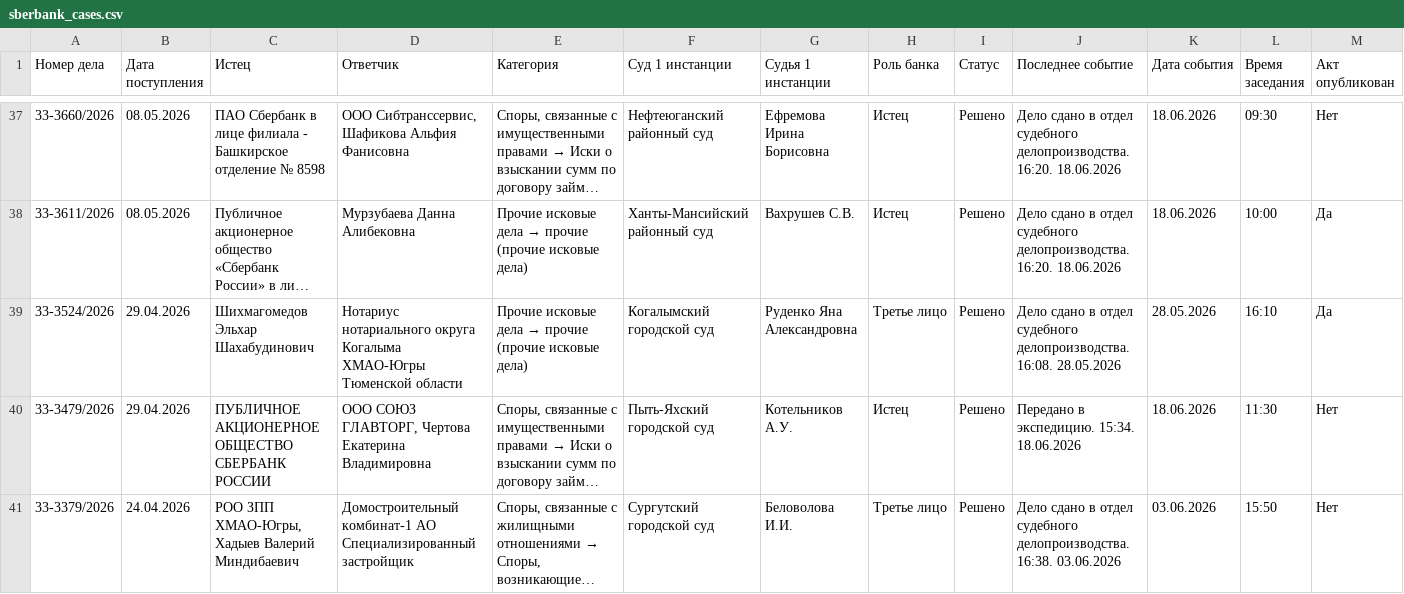
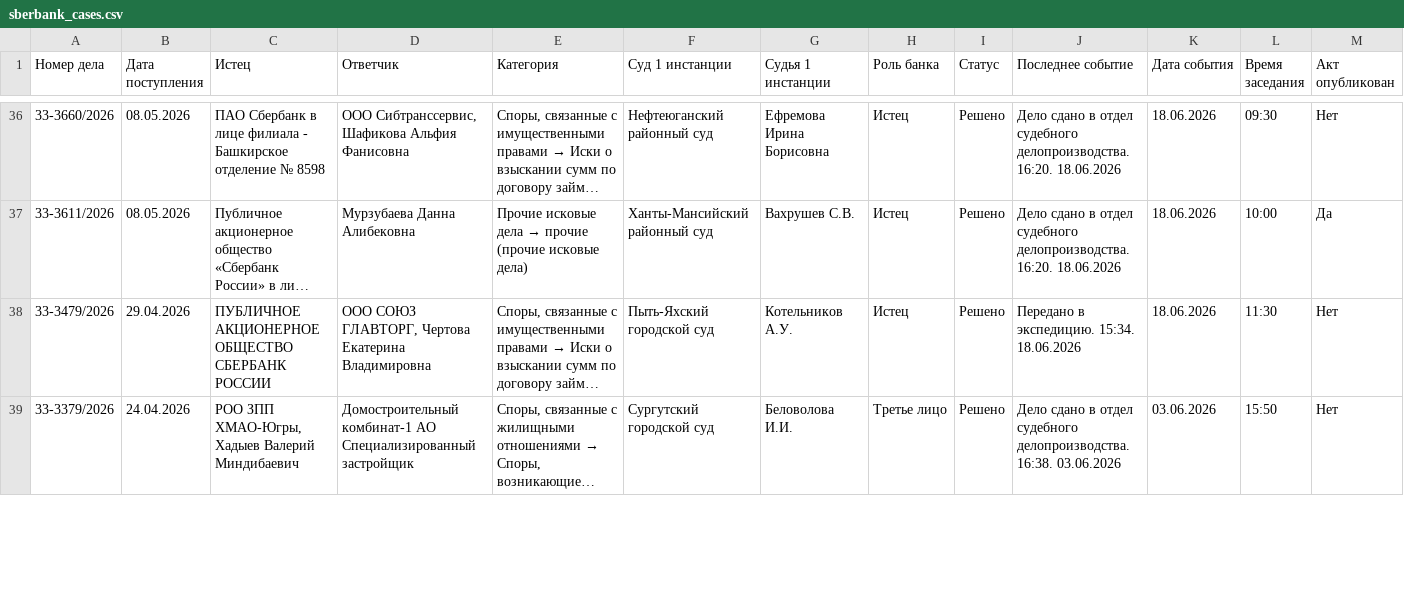
Before and after one commit to SelivanovAS/dashboard, a CSV file: data/sberbank_cases.csv, drawn as a sheet; only a part is shown, gaps mark what is left out; long unchanged cells end in …; rows hold the shown columns only; the diff covers the shown part only; the diff names each change by its address in the sheet, - before the commit and + after, or states it on an @@ line.

```diff
--- a/data/sberbank_cases.csv
+++ b/data/sberbank_cases.csv
-row 39: 33-3524/2026 | 29.04.2026 | Шихмагомедов Эльхар Шахабудинович | Нотариус нотариального округа Когалыма ХМАО-Югры Тюменской области | Прочие исковые дела → прочие (прочие исковые дела) | Когалымский городской суд | Руденко Яна Александровна | Третье лицо | Решено | Дело сдано в отдел судебного делопроизводства. 16:08. 28.05.2026 | 28.05.2026 | 16:10 | Да
```
Also changed, not shown: 2 removed rows and 7 edited cells elsewhere in this file, data/sberbank_cases_archive.csv, 6 other files.
